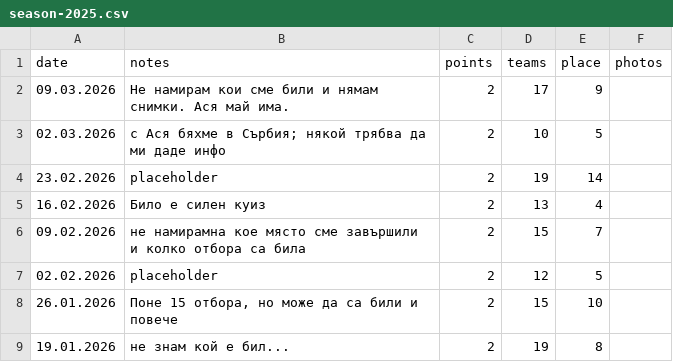
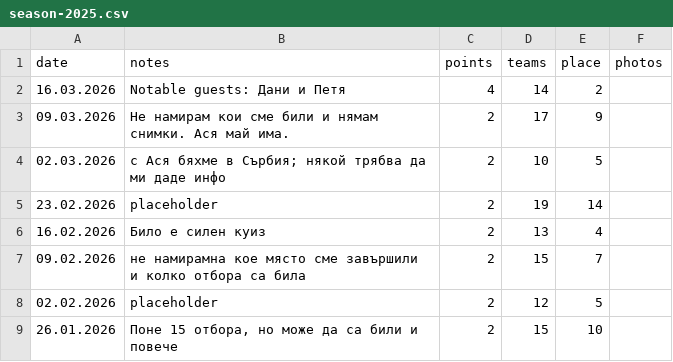
Before and after one commit to nikolakolev1/The-Big-Quiz.github.io, a CSV file: data/season-2025.csv, drawn as a sheet; only a part is shown; the shorter side is filled out with more unchanged rows; the diff names each change by its address in the sheet, - before the commit and + after, or states it on an @@ line.

```diff
--- a/data/season-2025.csv
+++ b/data/season-2025.csv
+row 2: 16.03.2026 | Notable guests: Дани и Петя | 4 | 14 | 2
```
Also changed, not shown: data/presence.csv.
